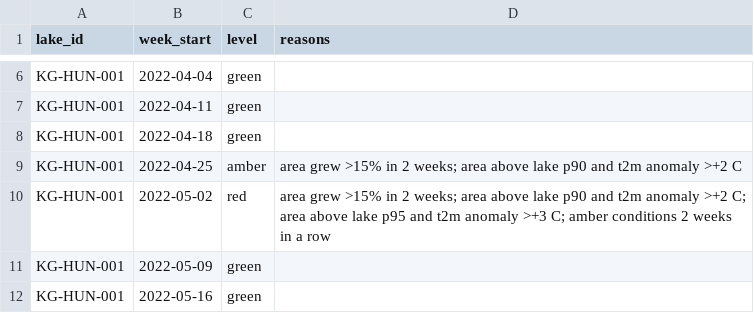
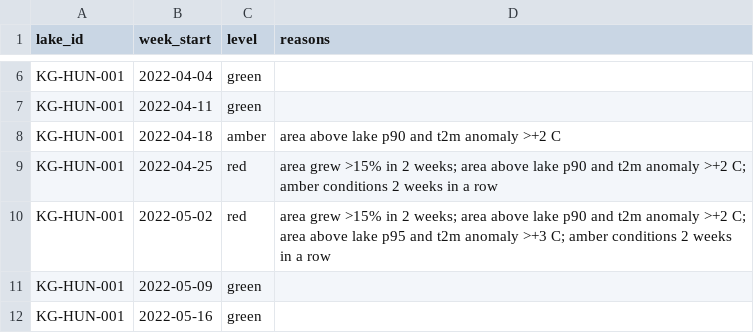
Before and after one commit to inamjadoon/KaraGlof, a CSV file: api/data/alerts.csv, drawn as a sheet; only a part is shown, gaps mark what is left out.

Commit message:
data(sample): compute Tier 2 cases from the rules and regenerate sample files
metrics.json tier2.cases (lead time, false alarms) is now computed by lead_time_days and count_false_alarms from the generated alerts instead of hard-coded, so metrics.json and alerts.csv can never disagree. The first two weeks of area_change_2w_pct are now empty instead of 0.0, because no 2-week change exists yet.

Effect of the look-ahead fix on the synthetic sample: the first Shisper warning moves from 25 Apr to 18 Apr (record area plus +2.2C anomaly), lead time 12 to 19 days. Khurdopin stays 18 days with 0 false alarms; Passu has 2 false alarms. Also fixes the line-length and variable-name lint errors in the generator.

```diff
--- a/api/data/alerts.csv
+++ b/api/data/alerts.csv
@@ -7,4 +7,4 @@ KG-HUN-001,2022-04-04,green,
 KG-HUN-001,2022-04-11,green,
-KG-HUN-001,2022-04-18,green,
-KG-HUN-001,2022-04-25,amber,area grew >15% in 2 weeks; area above lake p90 and t2m anomaly >+2 C
+KG-HUN-001,2022-04-18,amber,area above lake p90 and t2m anomaly >+2 C
+KG-HUN-001,2022-04-25,red,area grew >15% in 2 weeks; area above lake p90 and t2m anomaly >+2 C; amber conditions 2 weeks in a row
 KG-HUN-001,2022-05-02,red,area grew >15% in 2 weeks; area above lake p90 and t2m anomaly >+2 C; area above lake p95 and t2m anomaly >+3 C; amber conditions 2 weeks in a row
```
Also changed, not shown: api/data/lake_week.csv, 2 other files.
